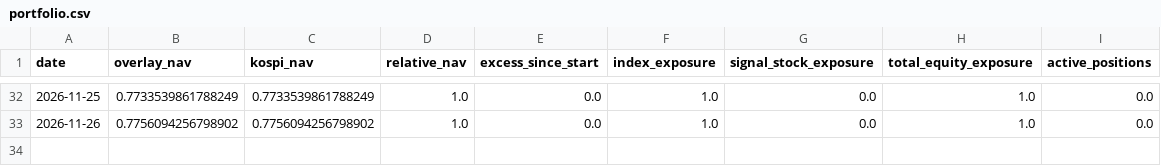
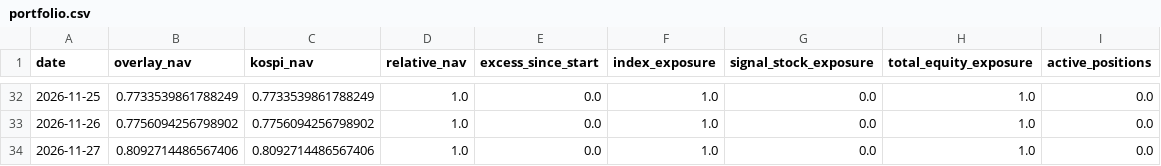
Before and after one commit to ssungjupark/KR-Chart-Scanner, a CSV file: paper/v15/portfolio.csv, drawn as a sheet; only a part is shown, gaps mark what is left out.

Commit message:
paper(v15): update forward OOS ledger [skip ci]

```diff
--- a/paper/v15/portfolio.csv
+++ b/paper/v15/portfolio.csv
@@ -33 +33,2 @@ date,overlay_nav,kospi_nav,relative_nav,excess_since_start,index_exposure,signal
 2026-11-26,0.7756094256798902,0.7756094256798902,1.0,0.0,1.0,0.0,1.0,0.0
+2026-11-27,0.8092714486567406,0.8092714486567406,1.0,0.0,1.0,0.0,1.0,0.0
```
Also changed, not shown: 2 other files.
